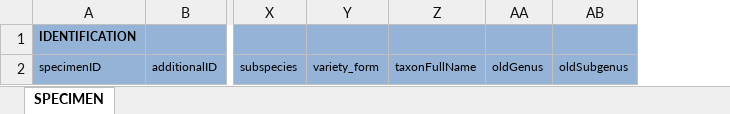
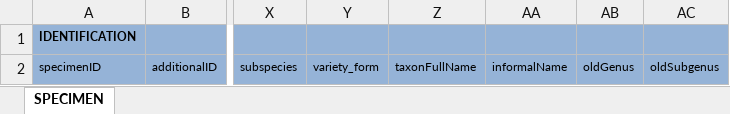
Before and after one commit to naturalsciences/natural_heritage_darwin, an Excel workbook: web/help/ABCDImport2DaRWIN_InvEntomo.xlsm, sheet SPECIMEN, drawn as a sheet; only a part is shown, gaps mark what is left out; values as stored, in another font and other column widths than the file's, no borders; the diff names each change by its address in the sheet, - before the commit and + after, or states it on an @@ line.

Commit message:
Adapted templates to bring fuzzy determination
- It's now possible to put the fuzzy determination (ind., sp., ?,...) into the informaName field
- Schema has been a bit adapted + copy of DNA schema has been brought localy as a copy

refs #1869

```diff
--- a/web/help/ABCDImport2DaRWIN_InvEntomo.xlsm (sheet SPECIMEN)
+++ b/web/help/ABCDImport2DaRWIN_InvEntomo.xlsm (sheet SPECIMEN)
+column AA, row 2: informalName
```
Also changed, not shown: web/help/ABCDImport2DaRWIN_DNA.xlsm, web/help/ABCDImport2DaRWIN_Entomo.xlsm, 19 other files.
